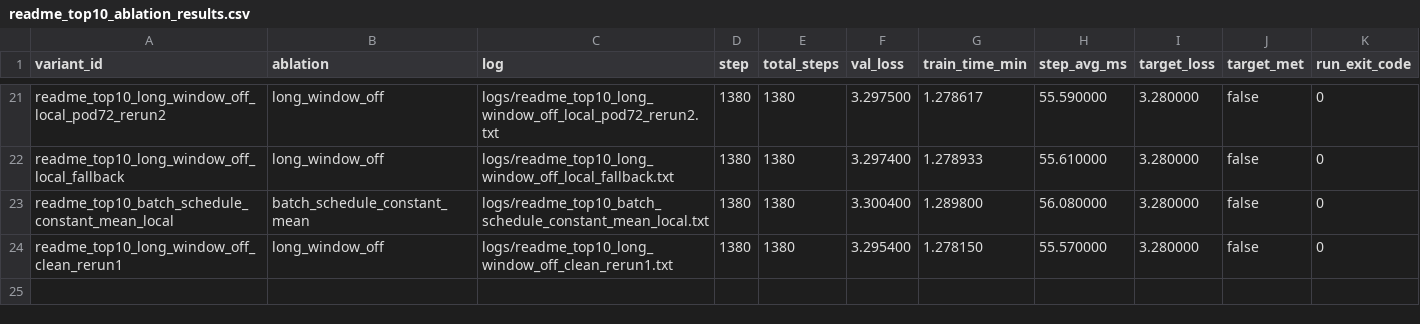
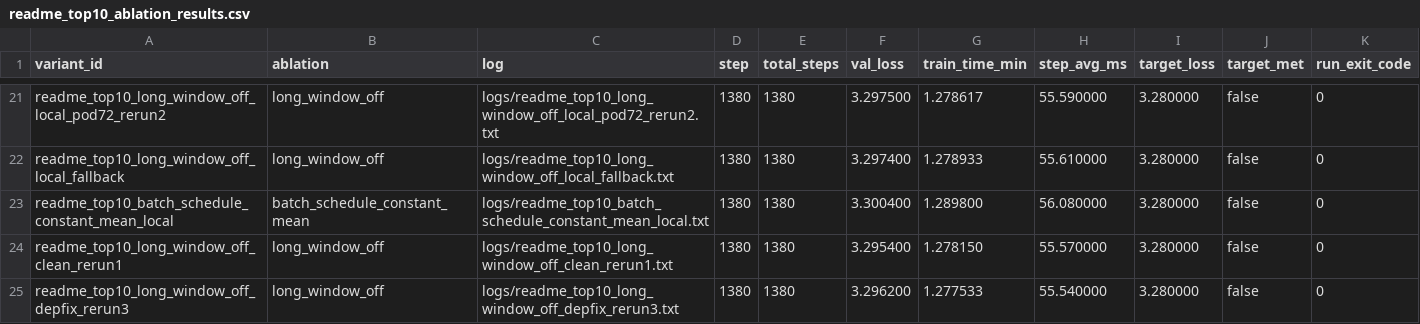
Before and after one commit to novitalabs/modded-nanogpt, a CSV file: experiments/results/readme_top10_ablation_results.csv, drawn as a sheet; only a part is shown, gaps mark what is left out; the diff names each change by its address in the sheet, - before the commit and + after, or states it on an @@ line.

Commit message:
arthur-codex: long_window_off 新样本 val_loss=3.2962，第四次稳定未达 3.28 目标，强化...
Arthur analysis: codex-1780569001906-feae00f8
Reason: 1 run(s) finished
Changed files: 7
Experiment IDs: readme-top10-long-window-off-depfix-rerun3
Run IDs: readme-top10-long-window-off-depfix-rerun3-1780568821-0dddaf72
Input code commits: 793263f047d2291000b6fb5c94503d2e6cd3d551

```diff
--- a/experiments/results/readme_top10_ablation_results.csv
+++ b/experiments/results/readme_top10_ablation_results.csv
+row 25: readme_top10_long_window_off_depfix_rerun3 | long_window_off | logs/readme_top10_long_window_off_depfix_rerun3.txt | 1380 | 1380 | 3.296200 | 1.277533 | 55.540000 | 3.280000 | false | 0
```
Also changed, not shown: experiments/results/local_reruns.csv, experiments/results/log_results.csv, 4 other files.
